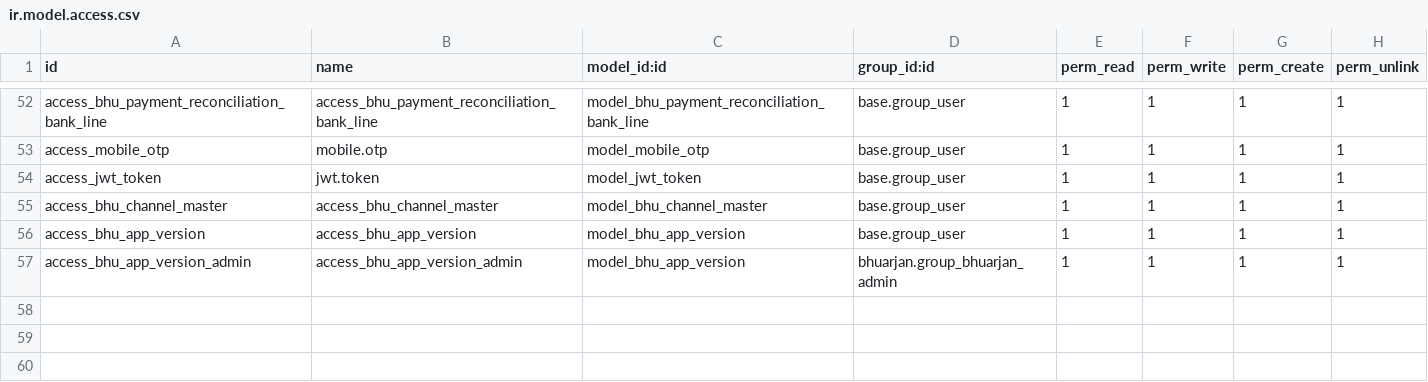
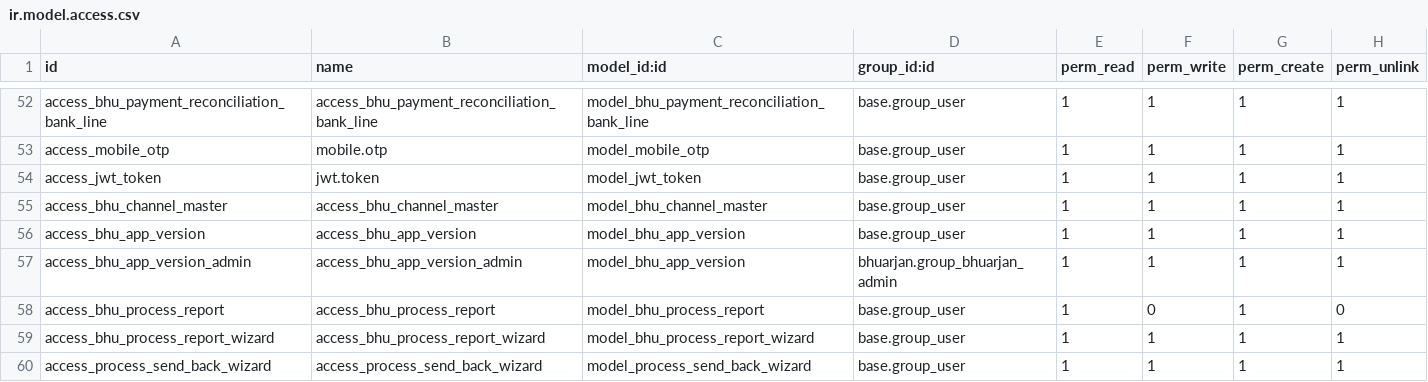
Before and after one commit to saurabhipro/bhuarjan_addons, a CSV file: bhuarjan/security/ir.model.access.csv, drawn as a sheet; only a part is shown, gaps mark what is left out.

Commit message:
Report

```diff
--- a/bhuarjan/security/ir.model.access.csv
+++ b/bhuarjan/security/ir.model.access.csv
@@ -57 +57,4 @@ access_bhu_app_version,access_bhu_app_version,model_bhu_app_version,base.group_u
 access_bhu_app_version_admin,access_bhu_app_version_admin,model_bhu_app_version,bhuarjan.group_bhuarjan_admin,1,1,1,1
+access_bhu_process_report,access_bhu_process_report,model_bhu_process_report,base.group_user,1,0,1,0
+access_bhu_process_report_wizard,access_bhu_process_report_wizard,model_bhu_process_report_wizard,base.group_user,1,1,1,1
+access_process_send_back_wizard,access_process_send_back_wizard,model_process_send_back_wizard,base.group_user,1,1,1,1
```
Also changed, not shown: 5 other files.
